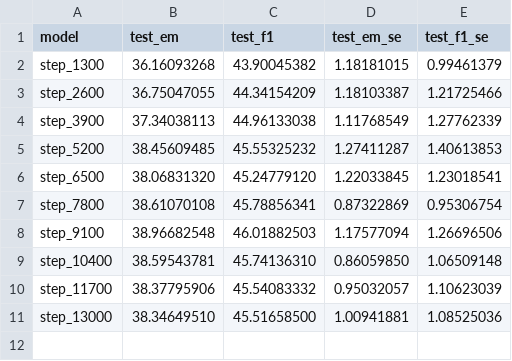
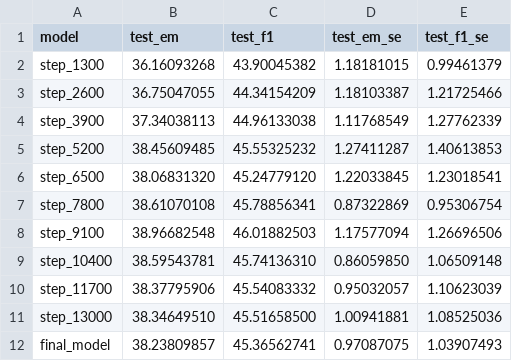
Before and after one commit to ChrisRawstone/Final_Project_ANLP_LLM, a CSV file: result/instruction/20241202200154/evaluation_results.csv (was result/evaluation_results.csv), drawn as a sheet.

```diff
--- a/result/evaluation_results.csv
+++ b/result/instruction/20241202200154/evaluation_results.csv
@@ -11 +11,2 @@ step_11700,38.37795906,45.54083332,0.95032057,1.10623039
 step_13000,38.34649510,45.51658500,1.00941881,1.08525036
+final_model,38.23809857,45.36562741,0.97087075,1.03907493
```
Also changed, not shown: 4 other files.
